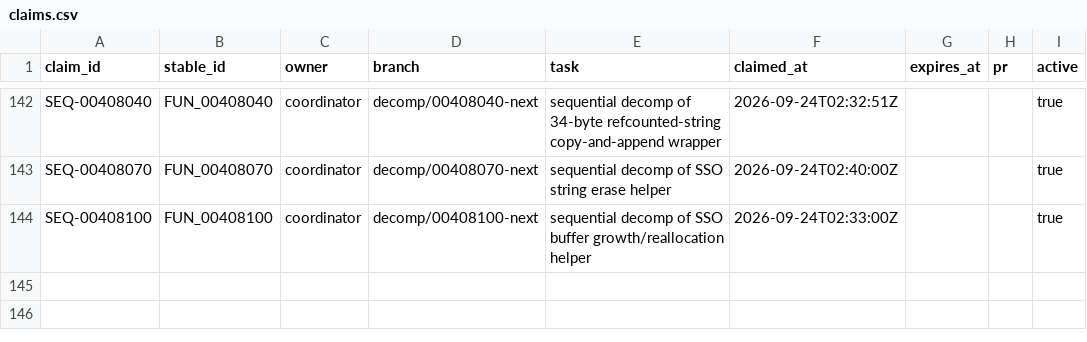
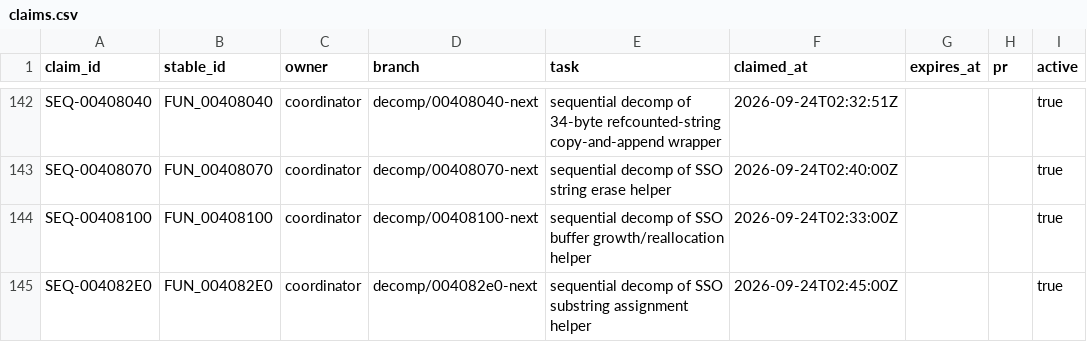
Before and after one commit to Putxo/BioHazard-V-Resurrection, a CSV file: database/claims.csv, drawn as a sheet; only a part is shown, gaps mark what is left out; the diff names each change by its address in the sheet, - before the commit and + after, or states it on an @@ line.

```diff
--- a/database/claims.csv
+++ b/database/claims.csv
+row 145: SEQ-004082E0 | FUN_004082E0 | coordinator | decomp/004082e0-next | sequential decomp of SSO substring assignment helper | 2026-09-24T02:45:00Z |  |  | true
```
Also changed, not shown: database/functions.csv, database/history.csv, 9 other files.
